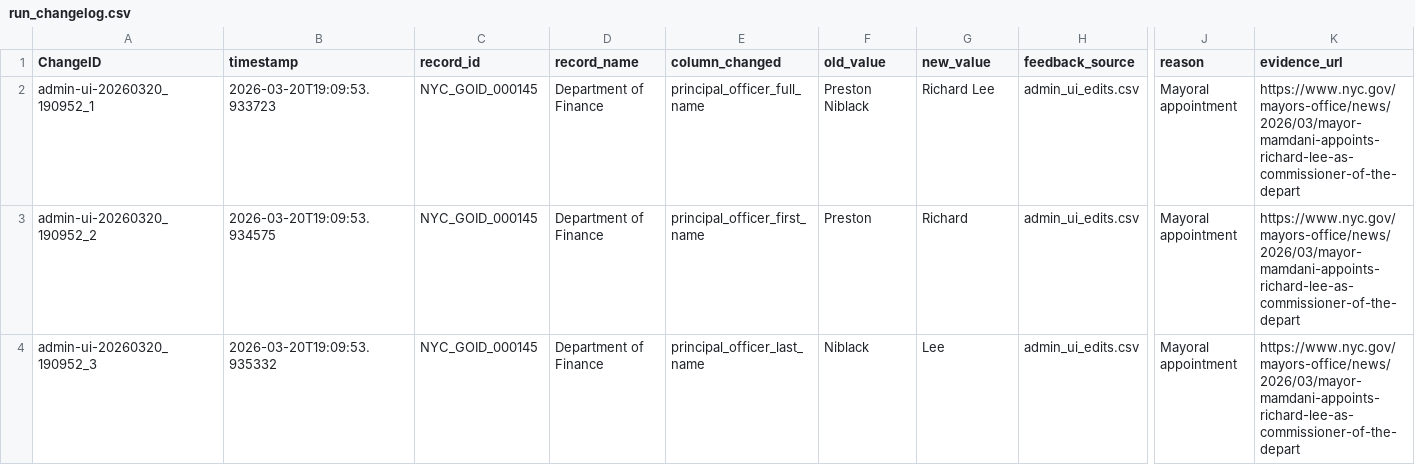
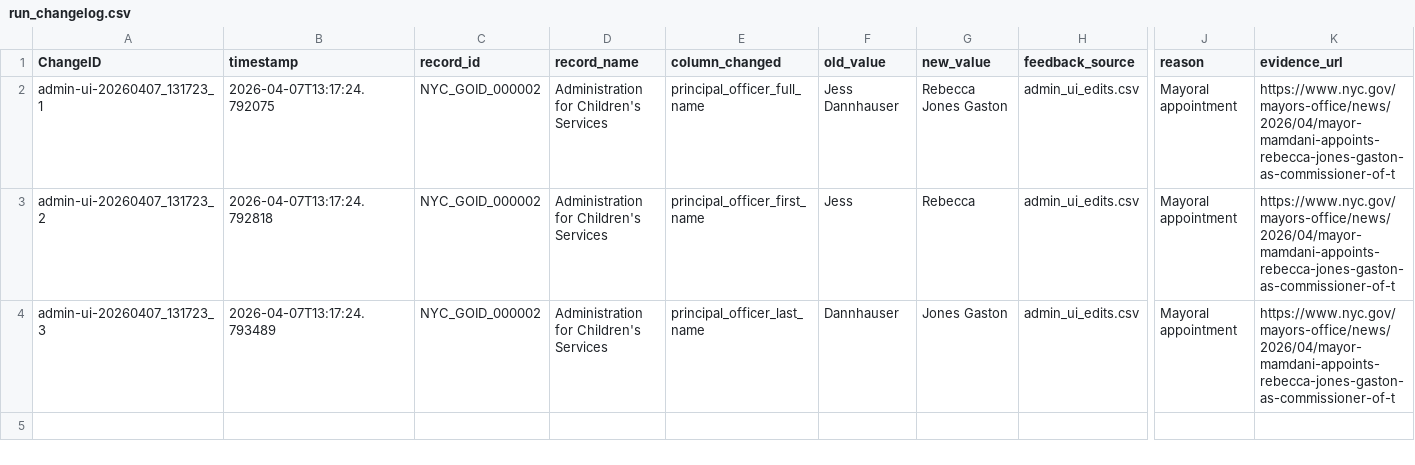
Before and after one commit to MODA-NYC/nyc-governance-organizations, a CSV file: data/published/latest/run_changelog.csv, drawn as a sheet; only a part is shown, gaps mark what is left out; the diff names each change by its address in the sheet, - before the commit and + after, or states it on an @@ line.

```diff
--- a/data/published/latest/run_changelog.csv
+++ b/data/published/latest/run_changelog.csv
-A2 (ChangeID): admin-ui-20260320_190952_1
+A2 (ChangeID): admin-ui-20260407_131723_1
-B2 (timestamp): 2026-03-20T19:09:53.933723
+B2 (timestamp): 2026-04-07T13:17:24.792075
-C2:C4 (record_id): NYC_GOID_000145
+C2:C4 (record_id): NYC_GOID_000002
-D2:D4 (record_name): Department of Finance
+D2:D4 (record_name): Administration for Children's Services
-F2 (old_value): Preston Niblack
+F2 (old_value): Jess Dannhauser
-G2 (new_value): Richard Lee
+G2 (new_value): Rebecca Jones Gaston
-K2:K4 (evidence_url): https://www.nyc.gov/mayors-office/news/2026/03/mayor-mamdani-appoints-richard-lee-as-commissioner-of-the-depart
+K2:K4 (evidence_url): https://www.nyc.gov/mayors-office/news/2026/04/mayor-mamdani-appoints-rebecca-jones-gaston-as-commissioner-of-t
-A3 (ChangeID): admin-ui-20260320_190952_2
+A3 (ChangeID): admin-ui-20260407_131723_2
-B3 (timestamp): 2026-03-20T19:09:53.934575
+B3 (timestamp): 2026-04-07T13:17:24.792818
-F3 (old_value): Preston
+F3 (old_value): Jess
-G3 (new_value): Richard
+G3 (new_value): Rebecca
-A4 (ChangeID): admin-ui-20260320_190952_3
+A4 (ChangeID): admin-ui-20260407_131723_3
-B4 (timestamp): 2026-03-20T19:09:53.935332
+B4 (timestamp): 2026-04-07T13:17:24.793489
-F4 (old_value): Niblack
+F4 (old_value): Dannhauser
-G4 (new_value): Lee
+G4 (new_value): Jones Gaston
```
Also changed, not shown: 6 other files.
